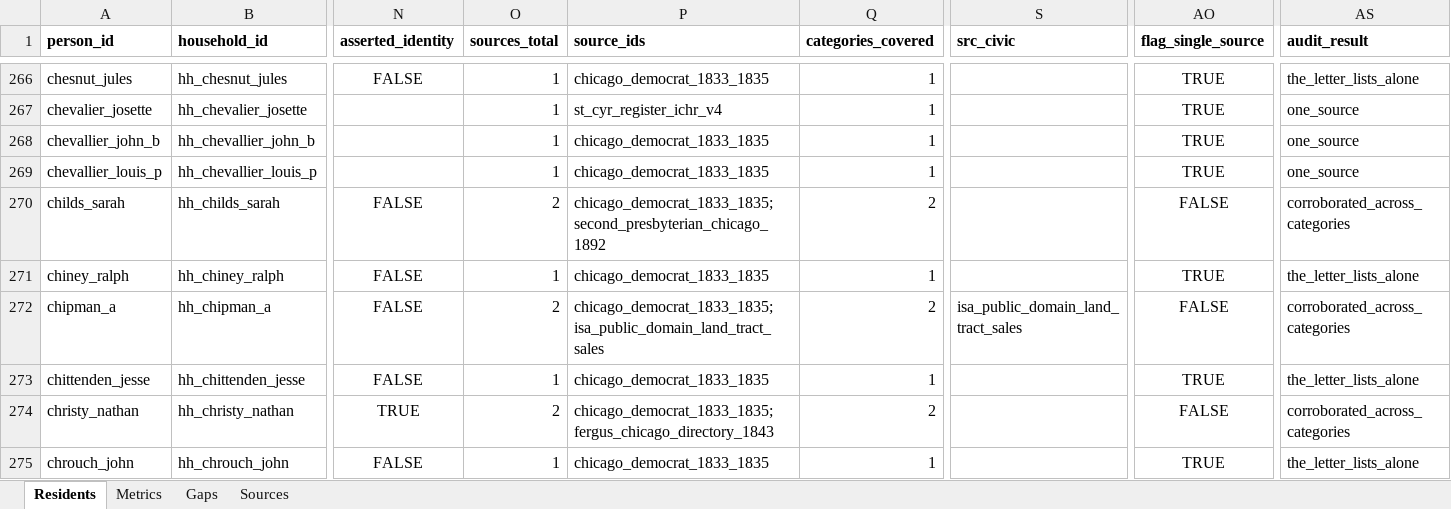
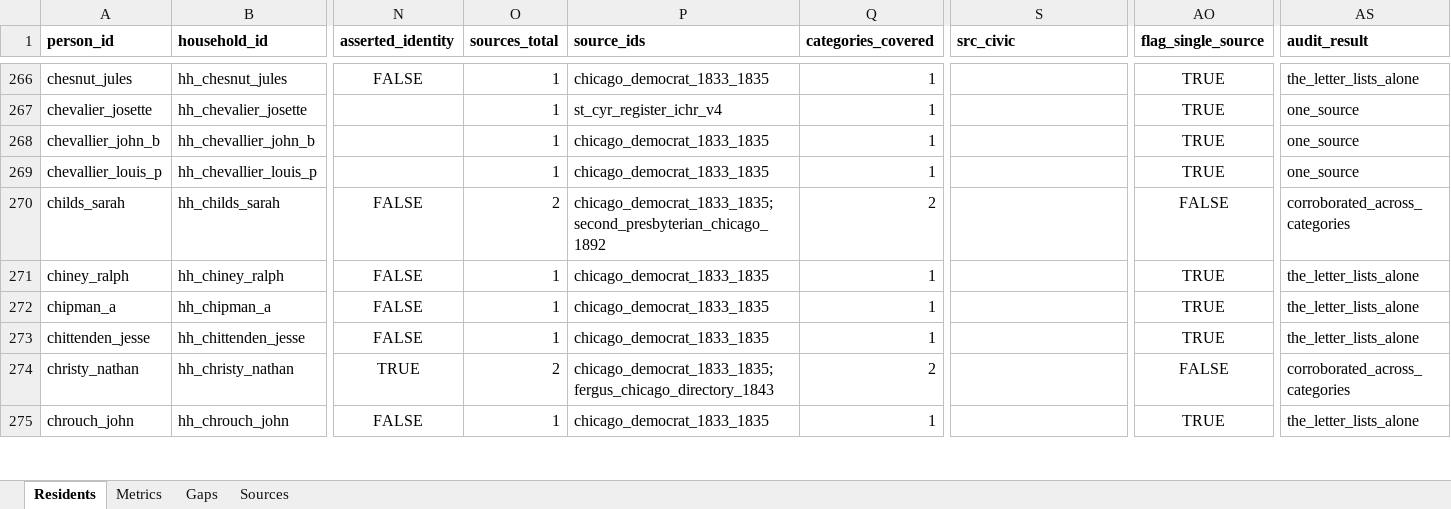
Before and after one commit to kevinrhaas/custom, an Excel workbook: chicago/reference/resident-research/final/audit/resident_audit_master.xlsx, sheet Residents, drawn as a sheet; only a part is shown, gaps mark what is left out; values as stored, in another font and other column widths than the file's, no borders; the diff covers the shown part only; the diff names each change by its address in the sheet, - before the commit and + after, or states it on an @@ line.

```diff
--- a/chicago/reference/resident-research/final/audit/resident_audit_master.xlsx (sheet Residents)
+++ b/chicago/reference/resident-research/final/audit/resident_audit_master.xlsx (sheet Residents)
-O272 (sources_total): 2
+O272 (sources_total): 1
-P272 (source_ids): chicago_democrat_1833_1835;isa_public_domain_land_tract_sales
+P272 (source_ids): chicago_democrat_1833_1835
-Q272 (categories_covered): 2
+Q272 (categories_covered): 1
-S272 (src_civic): isa_public_domain_land_tract_sales
+S272 (src_civic): (empty)
-AO272 (flag_single_source): FALSE
+AO272 (flag_single_source): TRUE
-AS272 (audit_result): corroborated_across_categories
+AS272 (audit_result): the_letter_lists_alone
```
Also changed, not shown: 57 edited cells elsewhere in this sheet, sheet Metrics, sheet Gaps, 26 other files.
